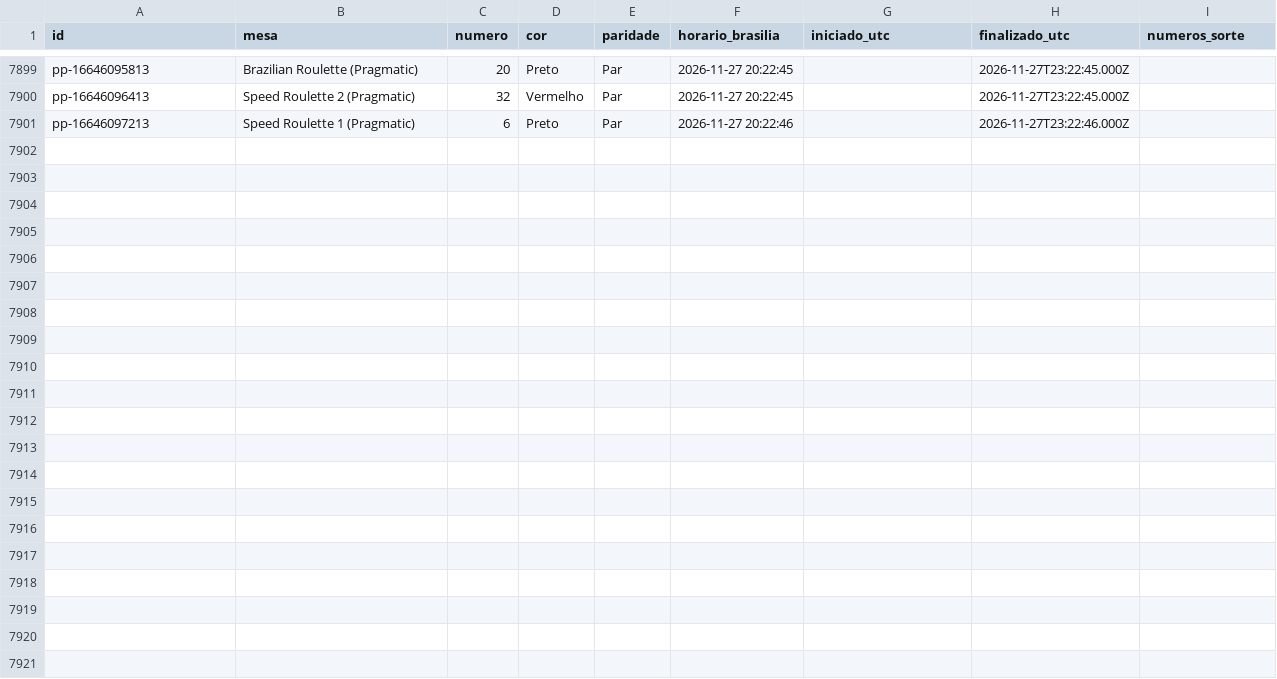
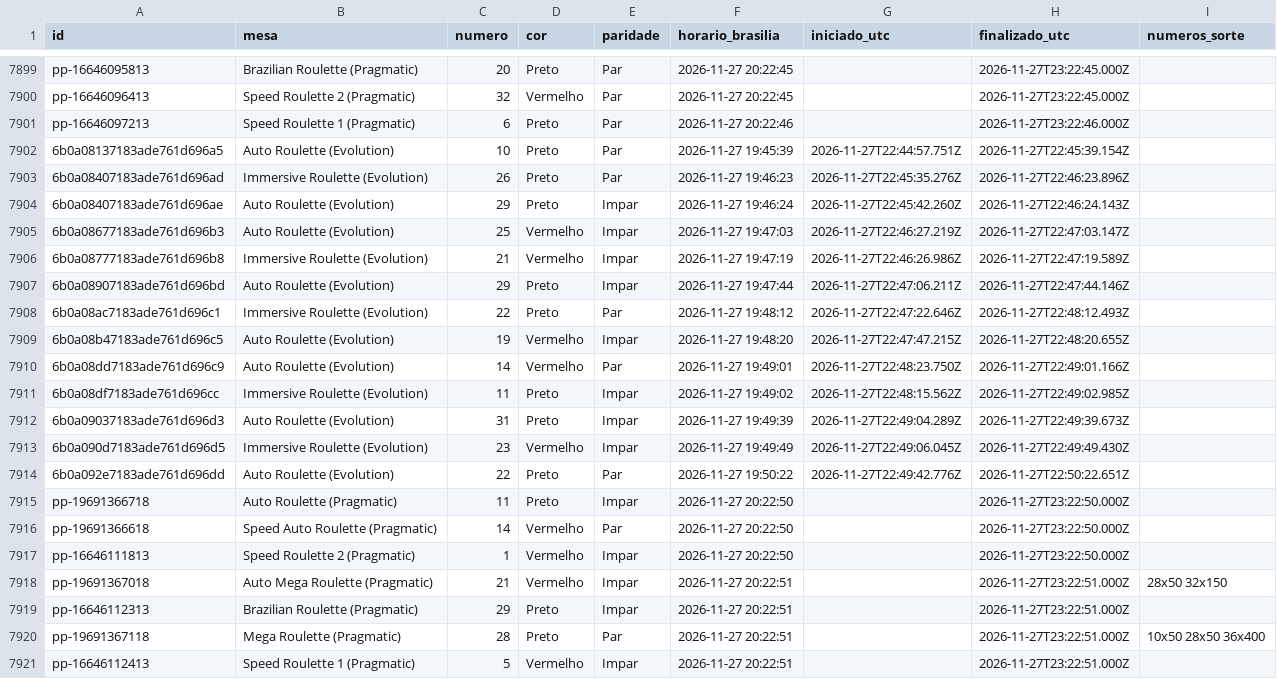
Before and after one commit to mr-ecktor/roleta-historico, a CSV file: dados/2026/2026-11-27.csv, drawn as a sheet; only a part is shown, gaps mark what is left out.

Commit message:
Dados: 2026-11-27 19:51

```diff
--- a/dados/2026/2026-11-27.csv
+++ b/dados/2026/2026-11-27.csv
@@ -7901 +7901,21 @@ pp-16646096413,Speed Roulette 2 (Pragmatic),32,Vermelho,Par,2026-11-27 20:22:45,
 pp-16646097213,Speed Roulette 1 (Pragmatic),6,Preto,Par,2026-11-27 20:22:46,,2026-11-27T23:22:46.000Z,
+6b0a08137183ade761d696a5,Auto Roulette (Evolution),10,Preto,Par,2026-11-27 19:45:39,2026-11-27T22:44:57.751Z,2026-11-27T22:45:39.154Z,
+6b0a08407183ade761d696ad,Immersive Roulette (Evolution),26,Preto,Par,2026-11-27 19:46:23,2026-11-27T22:45:35.276Z,2026-11-27T22:46:23.896Z,
+6b0a08407183ade761d696ae,Auto Roulette (Evolution),29,Preto,Impar,2026-11-27 19:46:24,2026-11-27T22:45:42.260Z,2026-11-27T22:46:24.143Z,
+6b0a08677183ade761d696b3,Auto Roulette (Evolution),25,Vermelho,Impar,2026-11-27 19:47:03,2026-11-27T22:46:27.219Z,2026-11-27T22:47:03.147Z,
+6b0a08777183ade761d696b8,Immersive Roulette (Evolution),21,Vermelho,Impar,2026-11-27 19:47:19,2026-11-27T22:46:26.986Z,2026-11-27T22:47:19.589Z,
+6b0a08907183ade761d696bd,Auto Roulette (Evolution),29,Preto,Impar,2026-11-27 19:47:44,2026-11-27T22:47:06.211Z,2026-11-27T22:47:44.146Z,
+6b0a08ac7183ade761d696c1,Immersive Roulette (Evolution),22,Preto,Par,2026-11-27 19:48:12,2026-11-27T22:47:22.646Z,2026-11-27T22:48:12.493Z,
+6b0a08b47183ade761d696c5,Auto Roulette (Evolution),19,Vermelho,Impar,2026-11-27 19:48:20,2026-11-27T22:47:47.215Z,2026-11-27T22:48:20.655Z,
+6b0a08dd7183ade761d696c9,Auto Roulette (Evolution),14,Vermelho,Par,2026-11-27 19:49:01,2026-11-27T22:48:23.750Z,2026-11-27T22:49:01.166Z,
+6b0a08df7183ade761d696cc,Immersive Roulette (Evolution),11,Preto,Impar,2026-11-27 19:49:02,2026-11-27T22:48:15.562Z,2026-11-27T22:49:02.985Z,
+6b0a09037183ade761d696d3,Auto Roulette (Evolution),31,Preto,Impar,2026-11-27 19:49:39,2026-11-27T22:49:04.289Z,2026-11-27T22:49:39.673Z,
+6b0a090d7183ade761d696d5,Immersive Roulette (Evolution),23,Vermelho,Impar,2026-11-27 19:49:49,2026-11-27T22:49:06.045Z,2026-11-27T22:49:49.430Z,
+6b0a092e7183ade761d696dd,Auto Roulette (Evolution),22,Preto,Par,2026-11-27 19:50:22,2026-11-27T22:49:42.776Z,2026-11-27T22:50:22.651Z,
+pp-19691366718,Auto Roulette (Pragmatic),11,Preto,Impar,2026-11-27 20:22:50,,2026-11-27T23:22:50.000Z,
+pp-19691366618,Speed Auto Roulette (Pragmatic),14,Vermelho,Par,2026-11-27 20:22:50,,2026-11-27T23:22:50.000Z,
+pp-16646111813,Speed Roulette 2 (Pragmatic),1,Vermelho,Impar,2026-11-27 20:22:50,,2026-11-27T23:22:50.000Z,
+pp-19691367018,Auto Mega Roulette (Pragmatic),21,Vermelho,Impar,2026-11-27 20:22:51,,2026-11-27T23:22:51.000Z,28x50 32x150
+pp-16646112313,Brazilian Roulette (Pragmatic),29,Preto,Impar,2026-11-27 20:22:51,,2026-11-27T23:22:51.000Z,
+pp-19691367118,Mega Roulette (Pragmatic),28,Preto,Par,2026-11-27 20:22:51,,2026-11-27T23:22:51.000Z,10x50 28x50 36x400
+pp-16646112413,Speed Roulette 1 (Pragmatic),5,Vermelho,Impar,2026-11-27 20:22:51,,2026-11-27T23:22:51.000Z,
```
